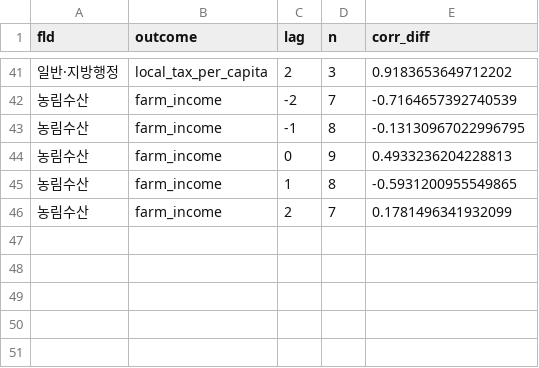
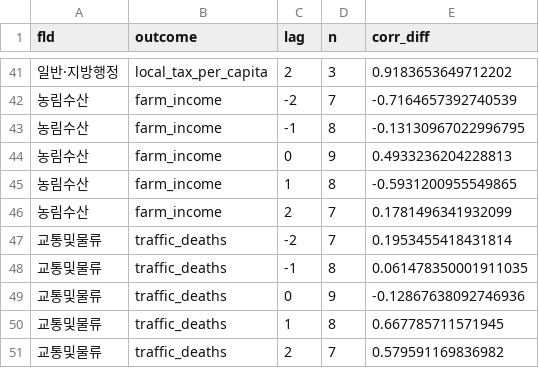
Before and after one commit to bluethestyle/goodhart-korea, a CSV file: data/results/H6_lag_lead_corr.csv, drawn as a sheet; only a part is shown, gaps mark what is left out.

```diff
--- a/data/results/H6_lag_lead_corr.csv
+++ b/data/results/H6_lag_lead_corr.csv
@@ -46 +46,6 @@
 농림수산,farm_income,2,7,0.1781496341932099
+교통및물류,traffic_deaths,-2,7,0.1953455418431814
+교통및물류,traffic_deaths,-1,8,0.061478350001911035
+교통및물류,traffic_deaths,0,9,-0.12867638092746936
+교통및물류,traffic_deaths,1,8,0.667785711571945
+교통및물류,traffic_deaths,2,7,0.579591169836982
```
Also changed, not shown: data/results/H10_macro_control_corr.csv, data/results/H6_fe_regression.csv, 26 other files.
